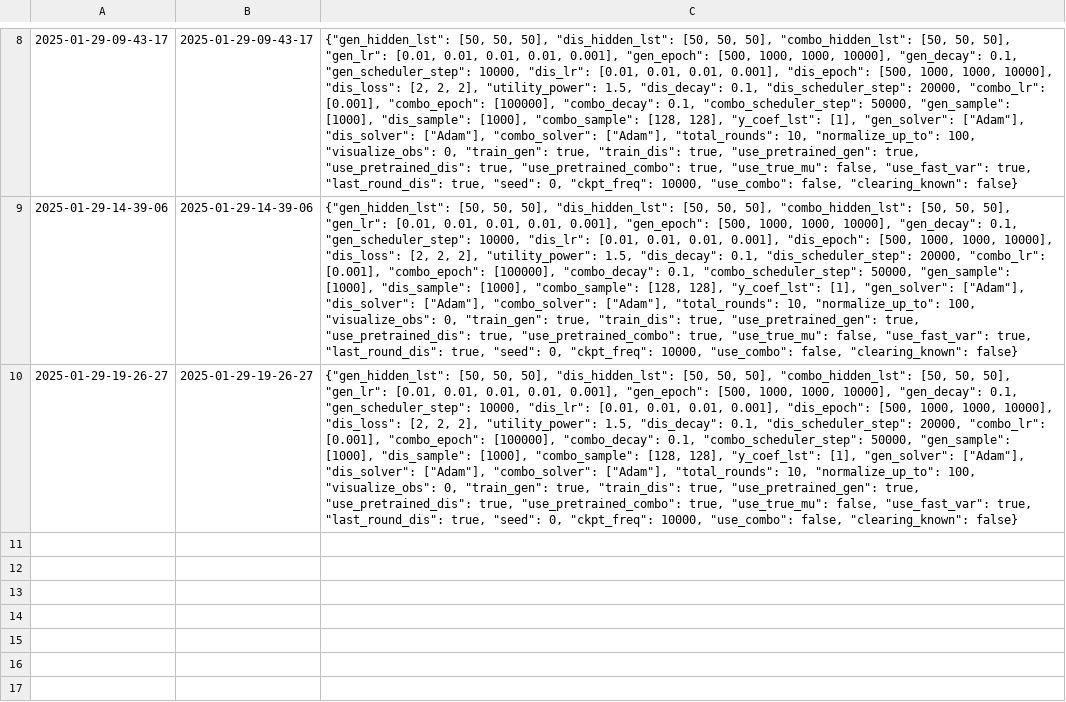
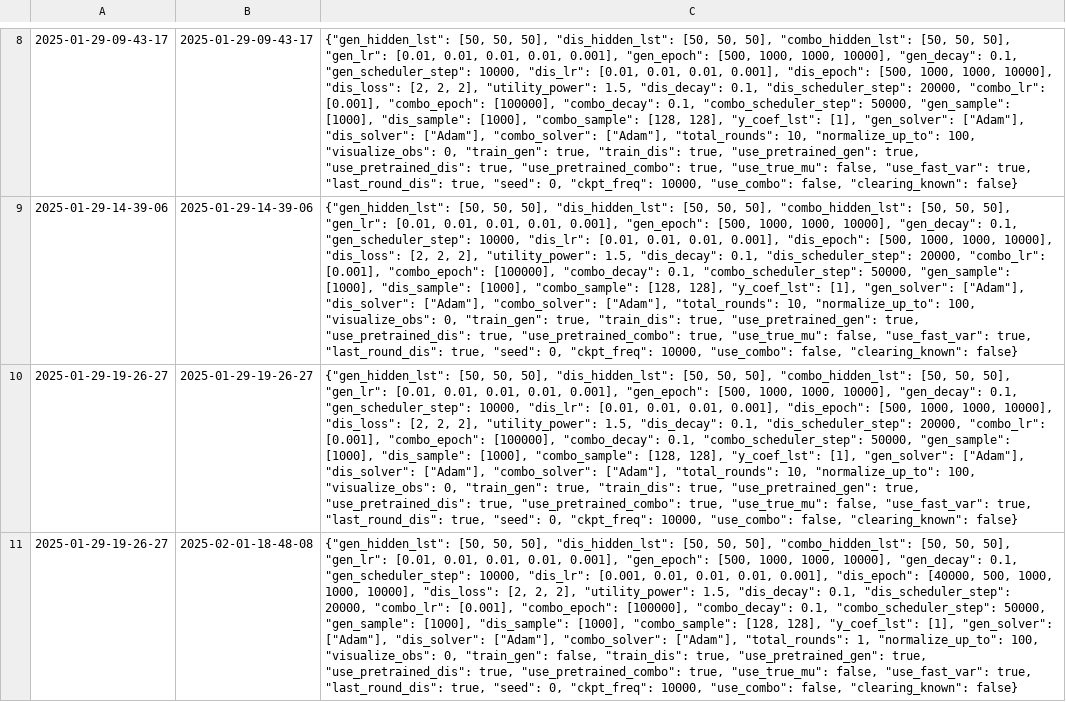
Before and after one commit to xf-shi/Market-Equilibrium-GAN, a TSV file: Stage2/10agents_power1.5_mu_unknown/Logs.tsv, drawn as a sheet; only a part is shown, gaps mark what is left out; the diff names each change by its address in the sheet, - before the commit and + after, or states it on an @@ line.

```diff
--- a/Stage2/10agents_power1.5_mu_unknown/Logs.tsv
+++ b/Stage2/10agents_power1.5_mu_unknown/Logs.tsv
+row 11: 2025-01-29-19-26-27 | 2025-02-01-18-48-08 | {"gen_hidden_lst": [50, 50, 50], "dis_hidden_lst": [50, 50, 50], "combo_hidden_lst": [50, 50, 50], "gen_lr": [0.01, 0.01, 0.01, 0.01, 0.001], "gen_epoch": [500, 1000, 1000, 10000], "gen_decay": 0.1, "gen_scheduler_step": 10000, "dis_lr": [0.001, 0.01, 0.01, 0.01, 0.001], "dis_epoch": [40000, 500, 1000, 1000, 10000], "dis_loss": [2, 2, 2], "utility_power": 1.5, "dis_decay": 0.1, "dis_scheduler_step": 20000, "combo_lr": [0.001], "combo_epoch": [100000], "combo_decay": 0.1, "combo_scheduler_step": 50000, "gen_sample": [1000], "dis_sample": [1000], "combo_sample": [128, 128], "y_coef_lst": [1], "gen_solver": ["Adam"], "dis_solver": ["Adam"], "combo_solver": ["Adam"], "total_rounds": 1, "normalize_up_to": 100, "visualize_obs": 0, "train_gen": false, "train_dis": true, "use_pretrained_gen": true, "use_pretrained_dis": true, "use_pretrained_combo": true, "use_true_mu": false, "use_fast_var": true, "last_round_dis": true, "seed": 0, "ckpt_freq": 10000, "use_combo": false, "clearing_known": false}
```
Also changed, not shown: Stage2/Tables/10agents_power1.5.csv, 22 other files.
